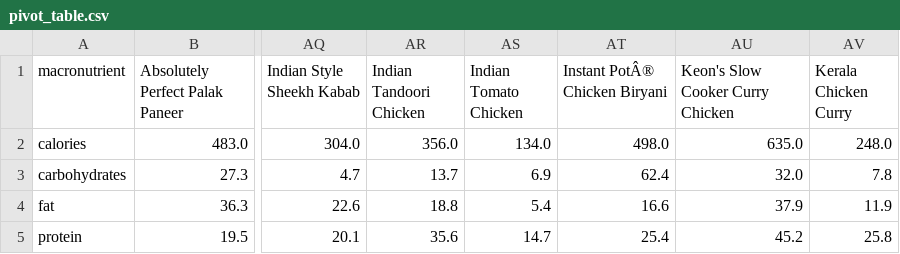
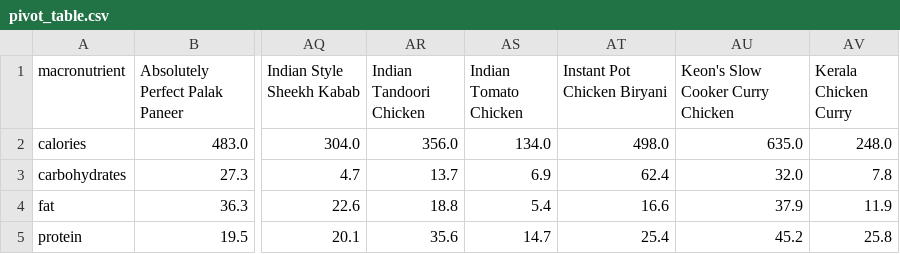
Before and after one commit to kajalkattige30/getFit, a CSV file: DataSetScraping/pivot_table.csv, drawn as a sheet; only a part is shown, gaps mark what is left out; the diff names each change by its address in the sheet, - before the commit and + after, or states it on an @@ line.

```diff
--- a/DataSetScraping/pivot_table.csv
+++ b/DataSetScraping/pivot_table.csv
-AT1: Instant PotÂ® Chicken Biryani
+AT1: Instant Pot Chicken Biryani
```
Also changed, not shown: DataSetScraping/PivotDataset.csv, DataSetScraping/dataset.csv, 17 other files.
